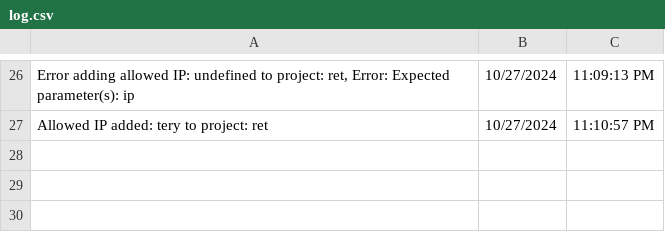
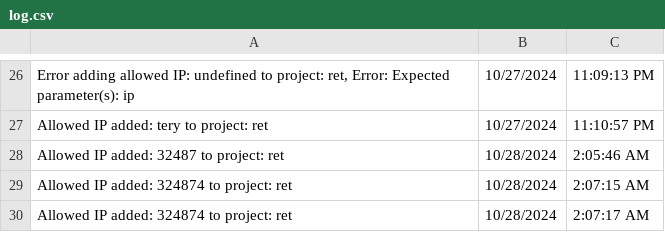
Before and after one commit to robertosalinaas/CS4311_INFILTR8_11FinalFrontier_Fall2024, a CSV file: backend/logsFolder/log.csv, drawn as a sheet; only a part is shown, gaps mark what is left out; the diff names each change by its address in the sheet, - before the commit and + after, or states it on an @@ line.

```diff
--- a/backend/logsFolder/log.csv
+++ b/backend/logsFolder/log.csv
+row 28: Allowed IP added: 32487 to project: ret | 10/28/2024 | 2:05:46 AM
+row 29: Allowed IP added: 324874 to project: ret | 10/28/2024 | 2:07:15 AM
+row 30: Allowed IP added: 324874 to project: ret | 10/28/2024 | 2:07:17 AM
```
Also changed, not shown: 1 other file.
